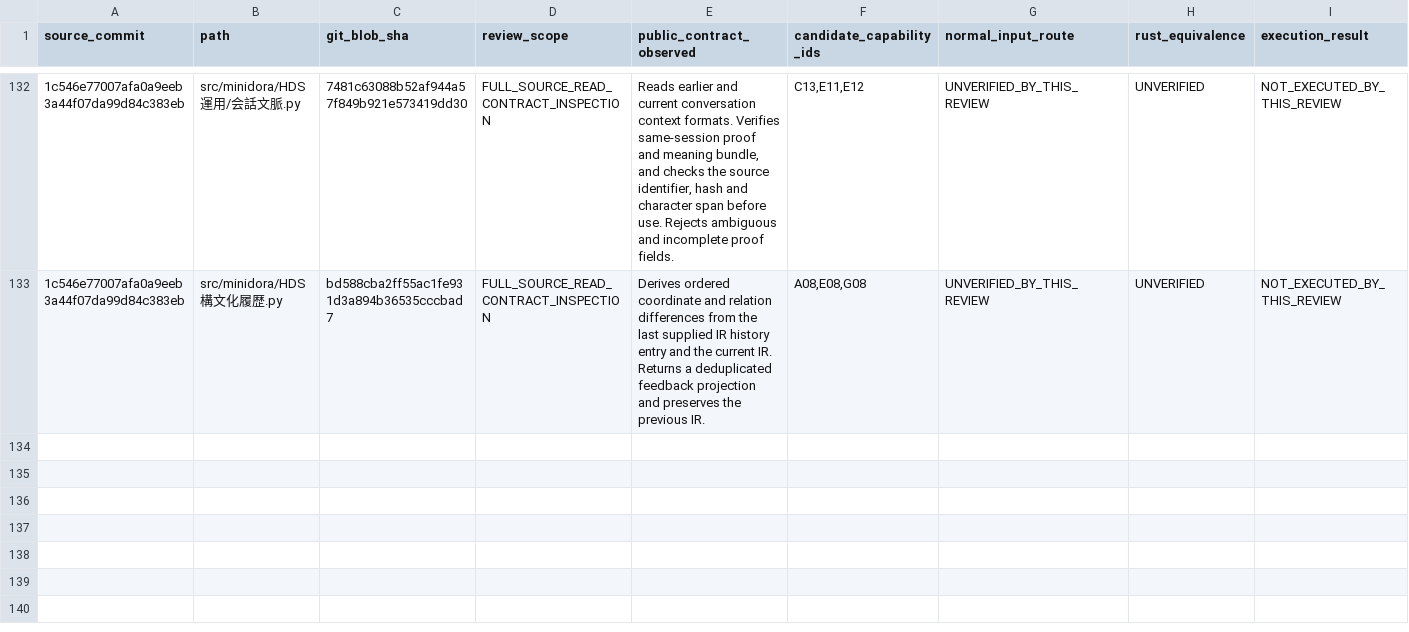
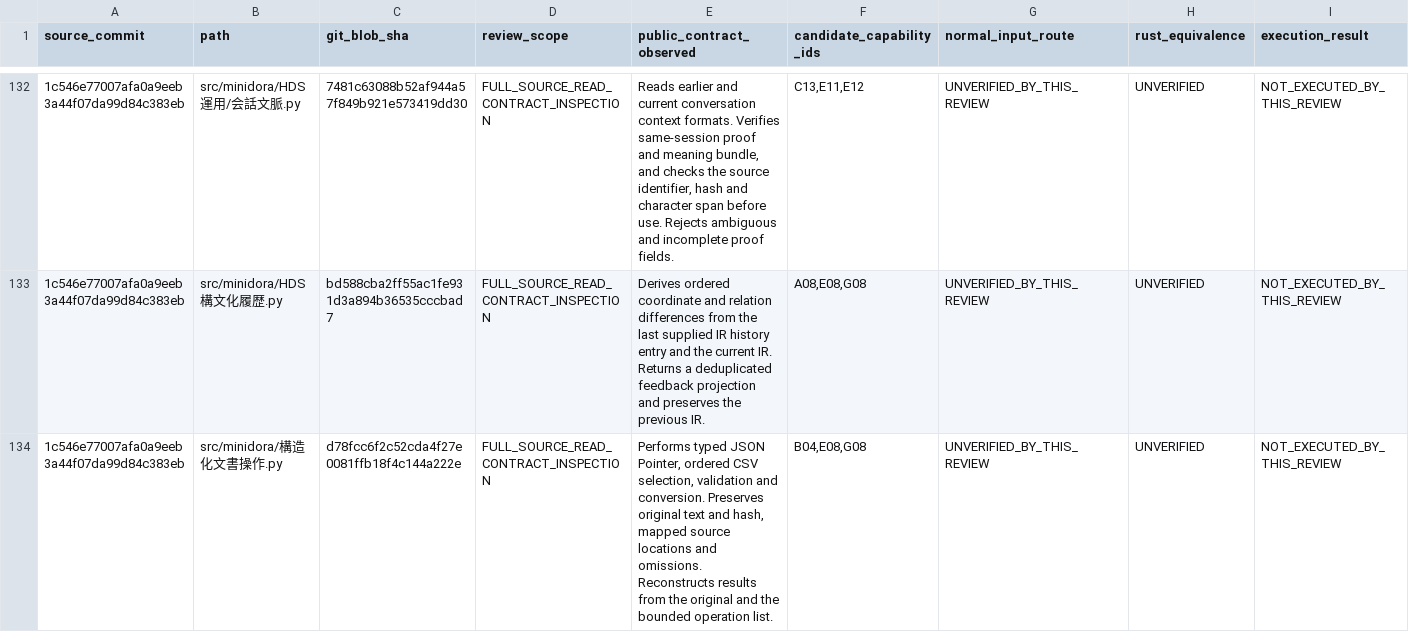
Before and after one commit to gatchimuchio/MINIDORA-BETA, a TSV file: rust/audit/source_contract_reviews.tsv, drawn as a sheet; only a part is shown, gaps mark what is left out; rows hold the shown columns only; the diff names each change by its address in the sheet, - before the commit and + after, or states it on an @@ line.

```diff
--- a/rust/audit/source_contract_reviews.tsv
+++ b/rust/audit/source_contract_reviews.tsv
+row 134: 1c546e77007afa0a9eeb3a44f07da99d84c383eb | src/minidora/構造化文書操作.py | d78fcc6f2c52cda4f27e0081ffb18f4c144a222e | FULL_SOURCE_READ_CONTRACT_INSPECTION | Performs typed JSON Pointer, ordered CSV selection, validation and conversion. Preserves original text and hash, mapped source locations and omissions. Reconstructs results from the original and the bounded operation list. | B04,E08,G08 | UNVERIFIED_BY_THIS_REVIEW | UNVERIFIED | NOT_EXECUTED_BY_THIS_REVIEW
```
Also changed, not shown: rust/audit/requirements.tsv, 6 other files.
